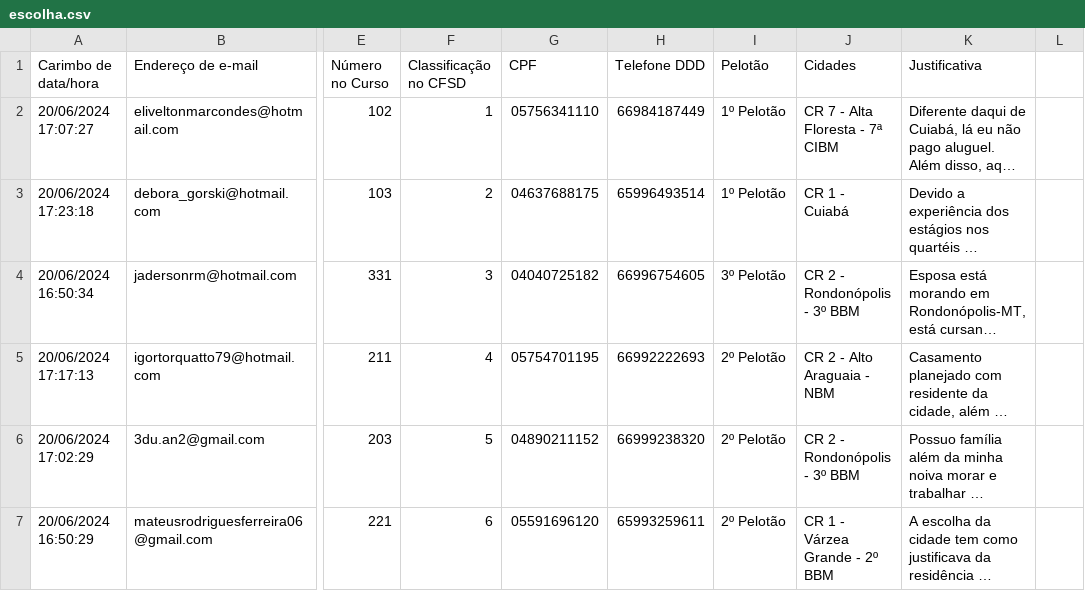
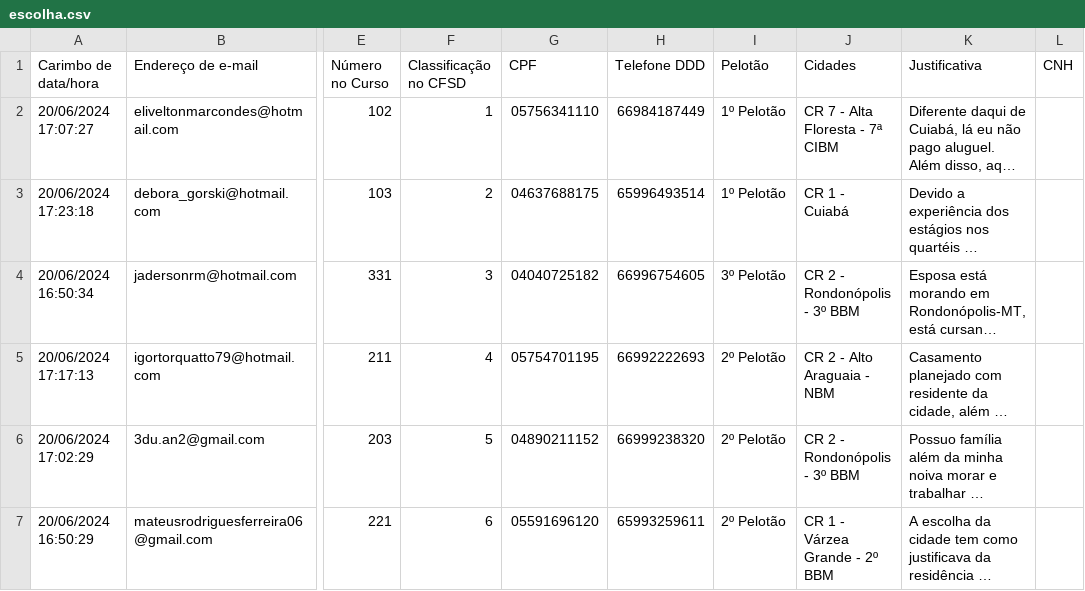
Before and after one commit to walingsonCostaUnemat/CFSD, a CSV file: escolha.csv, drawn as a sheet; only a part is shown, gaps mark what is left out; long unchanged cells end in …; the diff names each change by its address in the sheet, - before the commit and + after, or states it on an @@ line.

Commit message:
Update escolha.csv

```diff
--- a/escolha.csv
+++ b/escolha.csv
-L1: (empty)
+L1: CNH
```
